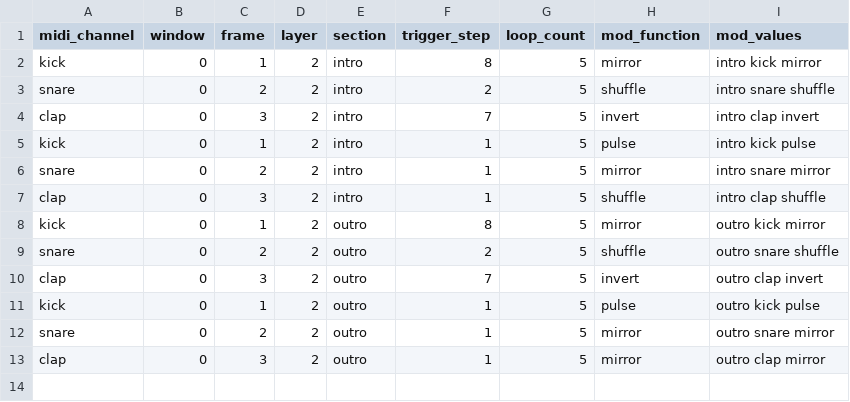
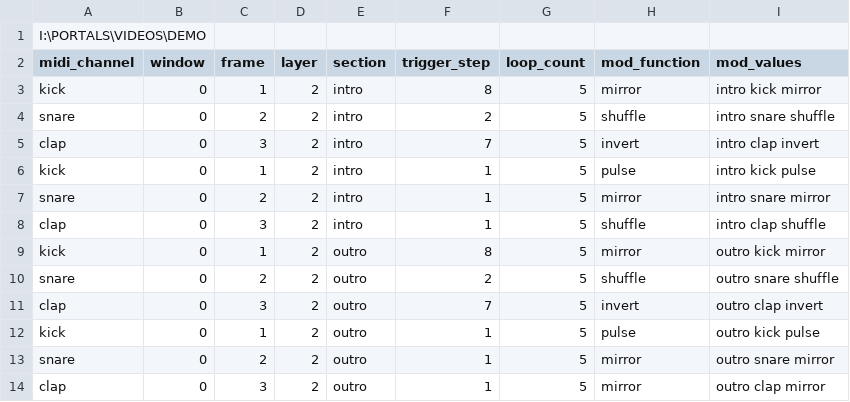
Before and after one commit to wtkns/PORTALS, a TSV file: patternfile.tsv, drawn as a sheet.

Commit message:
added parentpath to pattern file

```diff
--- a/patternfile.tsv
+++ b/patternfile.tsv
@@ -1 +1,2 @@
+I:\PORTALS\VIDEOS\DEMO								
 midi_channel	window	frame	layer	section	trigger_step	loop_count	mod_function	mod_values
```
